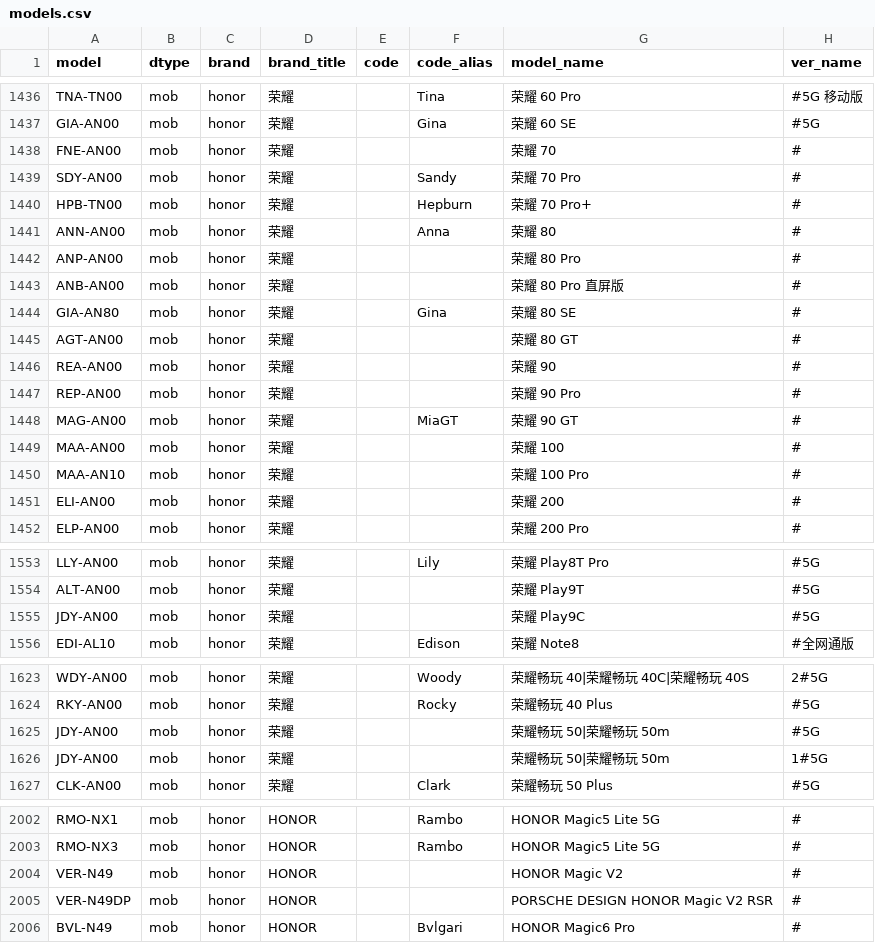
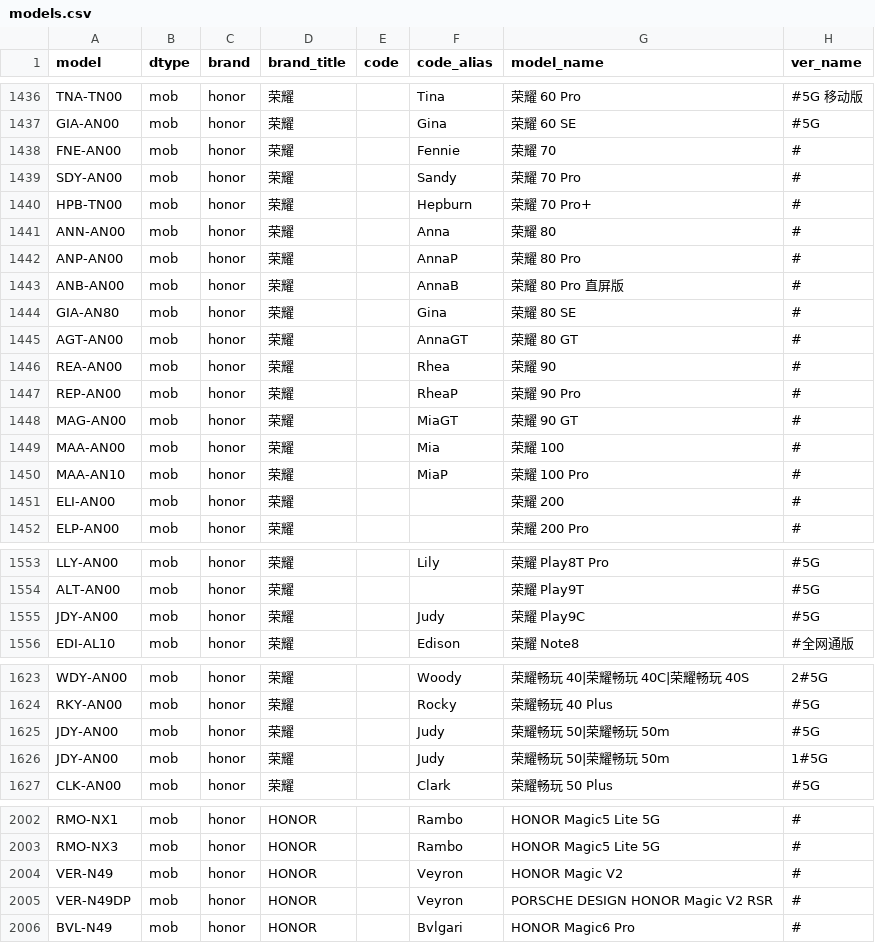
Before and after one commit to KHwang9883/MobileModels-csv, a CSV file: models.csv, drawn as a sheet; only a part is shown, gaps mark what is left out; the diff covers the shown part only.

```diff
--- a/models.csv
+++ b/models.csv
@@ -1437,3 +1437,3 @@ TNA-TN00,mob,honor,荣耀,,Tina,荣耀 60 Pro,#5G 移动版
 GIA-AN00,mob,honor,荣耀,,Gina,荣耀 60 SE,#5G
-FNE-AN00,mob,honor,荣耀,,,荣耀 70,#
+FNE-AN00,mob,honor,荣耀,,Fennie,荣耀 70,#
 SDY-AN00,mob,honor,荣耀,,Sandy,荣耀 70 Pro,#
@@ -1441,11 +1441,11 @@ HPB-TN00,mob,honor,荣耀,,Hepburn,荣耀 70 Pro+,#
 ANN-AN00,mob,honor,荣耀,,Anna,荣耀 80,#
-ANP-AN00,mob,honor,荣耀,,,荣耀 80 Pro,#
-ANB-AN00,mob,honor,荣耀,,,荣耀 80 Pro 直屏版,#
+ANP-AN00,mob,honor,荣耀,,AnnaP,荣耀 80 Pro,#
+ANB-AN00,mob,honor,荣耀,,AnnaB,荣耀 80 Pro 直屏版,#
 GIA-AN80,mob,honor,荣耀,,Gina,荣耀 80 SE,#
-AGT-AN00,mob,honor,荣耀,,,荣耀 80 GT,#
-REA-AN00,mob,honor,荣耀,,,荣耀 90,#
-REP-AN00,mob,honor,荣耀,,,荣耀 90 Pro,#
+AGT-AN00,mob,honor,荣耀,,AnnaGT,荣耀 80 GT,#
+REA-AN00,mob,honor,荣耀,,Rhea,荣耀 90,#
+REP-AN00,mob,honor,荣耀,,RheaP,荣耀 90 Pro,#
 MAG-AN00,mob,honor,荣耀,,MiaGT,荣耀 90 GT,#
-MAA-AN00,mob,honor,荣耀,,,荣耀 100,#
-MAA-AN10,mob,honor,荣耀,,,荣耀 100 Pro,#
+MAA-AN00,mob,honor,荣耀,,Mia,荣耀 100,#
+MAA-AN10,mob,honor,荣耀,,MiaP,荣耀 100 Pro,#
 ELI-AN00,mob,honor,荣耀,,,荣耀 200,#
@@ -1554,3 +1554,3 @@ LLY-AN00,mob,honor,荣耀,,Lily,荣耀 Play8T Pro,#5G
 ALT-AN00,mob,honor,荣耀,,,荣耀 Play9T,#5G
-JDY-AN00,mob,honor,荣耀,,,荣耀 Play9C,#5G
+JDY-AN00,mob,honor,荣耀,,Judy,荣耀 Play9C,#5G
 EDI-AL10,mob,honor,荣耀,,Edison,荣耀 Note8,#全网通版
@@ -1624,4 +1624,4 @@ WDY-AN00,mob,honor,荣耀,,Woody,荣耀畅玩 40|荣耀畅玩 40C|荣耀畅玩 4
 RKY-AN00,mob,honor,荣耀,,Rocky,荣耀畅玩 40 Plus,#5G
-JDY-AN00,mob,honor,荣耀,,,荣耀畅玩 50|荣耀畅玩 50m,#5G
-JDY-AN00,mob,honor,荣耀,,,荣耀畅玩 50|荣耀畅玩 50m,1#5G
+JDY-AN00,mob,honor,荣耀,,Judy,荣耀畅玩 50|荣耀畅玩 50m,#5G
+JDY-AN00,mob,honor,荣耀,,Judy,荣耀畅玩 50|荣耀畅玩 50m,1#5G
 CLK-AN00,mob,honor,荣耀,,Clark,荣耀畅玩 50 Plus,#5G
@@ -2003,4 +2003,4 @@ RMO-NX1,mob,honor,HONOR,,Rambo,HONOR Magic5 Lite 5G,#
 RMO-NX3,mob,honor,HONOR,,Rambo,HONOR Magic5 Lite 5G,#
-VER-N49,mob,honor,HONOR,,,HONOR Magic V2,#
-VER-N49DP,mob,honor,HONOR,,,PORSCHE DESIGN HONOR Magic V2 RSR,#
+VER-N49,mob,honor,HONOR,,Veyron,HONOR Magic V2,#
+VER-N49DP,mob,honor,HONOR,,Veyron,PORSCHE DESIGN HONOR Magic V2 RSR,#
 BVL-N49,mob,honor,HONOR,,Bvlgari,HONOR Magic6 Pro,#
```
Also changed, not shown: 18 added rows and 17 edited cells elsewhere in this file, 1 other file.
